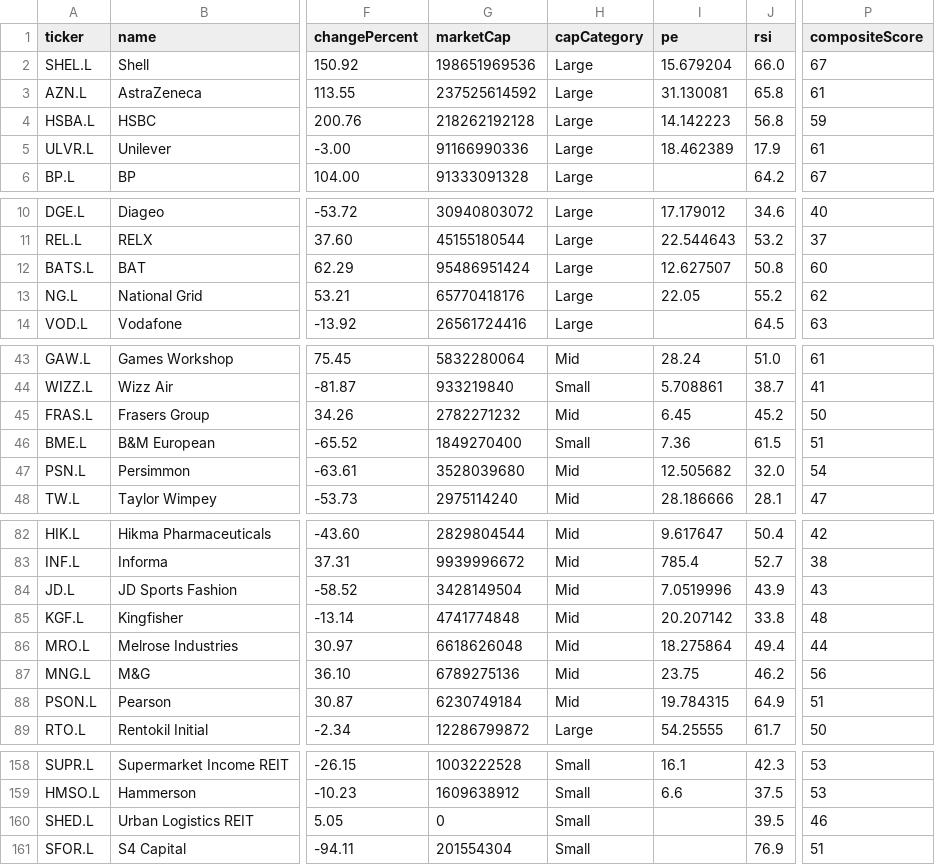
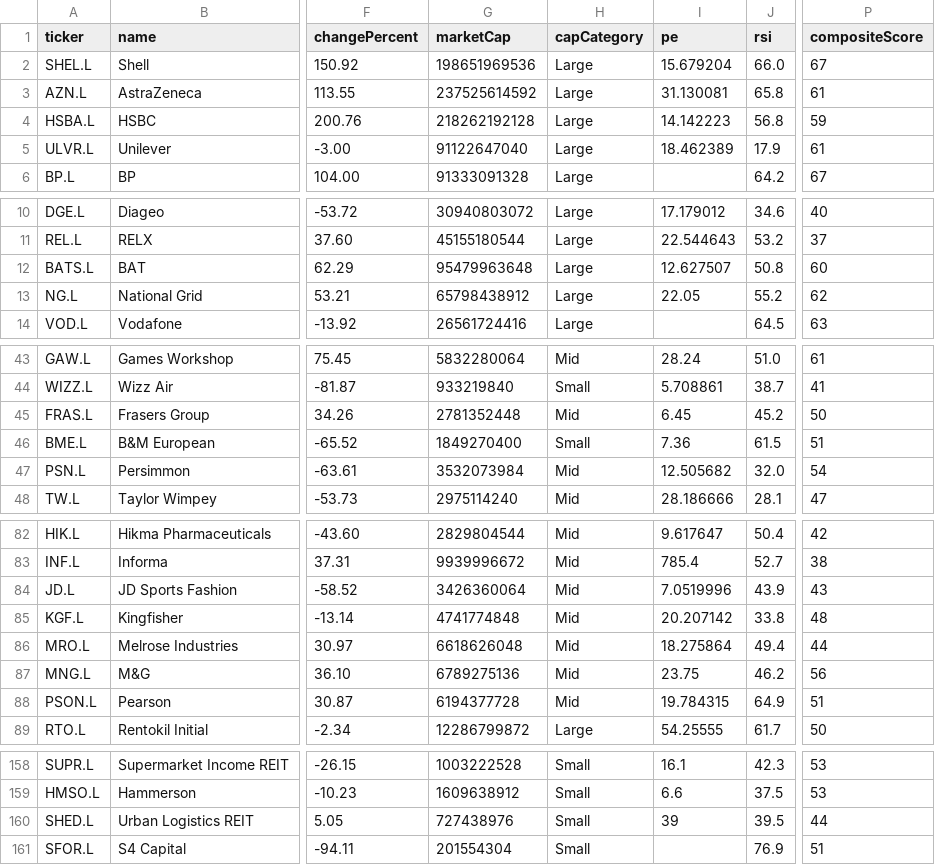
Before and after one commit to devops-monk/share-market, a CSV file: data/uk-stocks.csv, drawn as a sheet; only a part is shown, gaps mark what is left out; the diff covers the shown part only; the diff names each change by its address in the sheet, - before the commit and + after, or states it on an @@ line.

```diff
--- a/data/uk-stocks.csv
+++ b/data/uk-stocks.csv
-G5 (marketCap): 91166990336
+G5 (marketCap): 91122647040
-G12 (marketCap): 95486951424
+G12 (marketCap): 95479963648
-G13 (marketCap): 65770418176
+G13 (marketCap): 65798438912
-G45 (marketCap): 2782271232
+G45 (marketCap): 2781352448
-G47 (marketCap): 3528039680
+G47 (marketCap): 3532073984
-G84 (marketCap): 3428149504
+G84 (marketCap): 3426360064
-G88 (marketCap): 6230749184
+G88 (marketCap): 6194377728
-G160 (marketCap): 0
+G160 (marketCap): 727438976
-I160 (pe): (empty)
+I160 (pe): 39
-P160 (compositeScore): 46
+P160 (compositeScore): 44
```
Also changed, not shown: 5 edited cells elsewhere in this file, data/us-stocks.csv, 12 other files.
